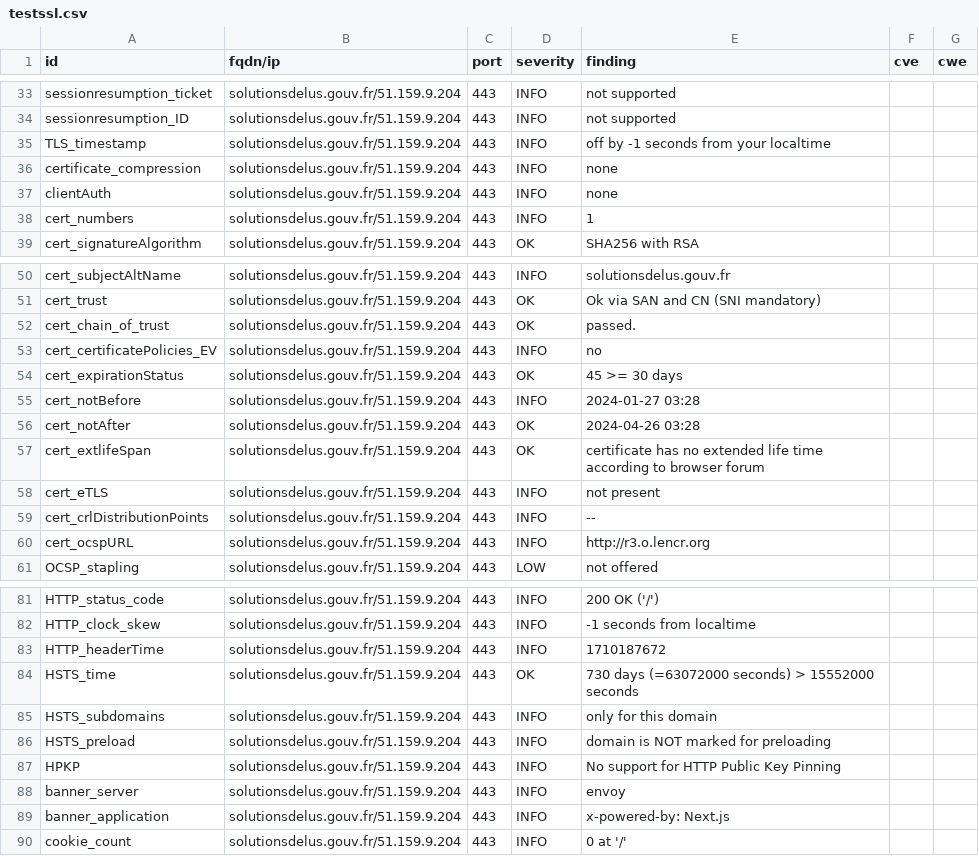
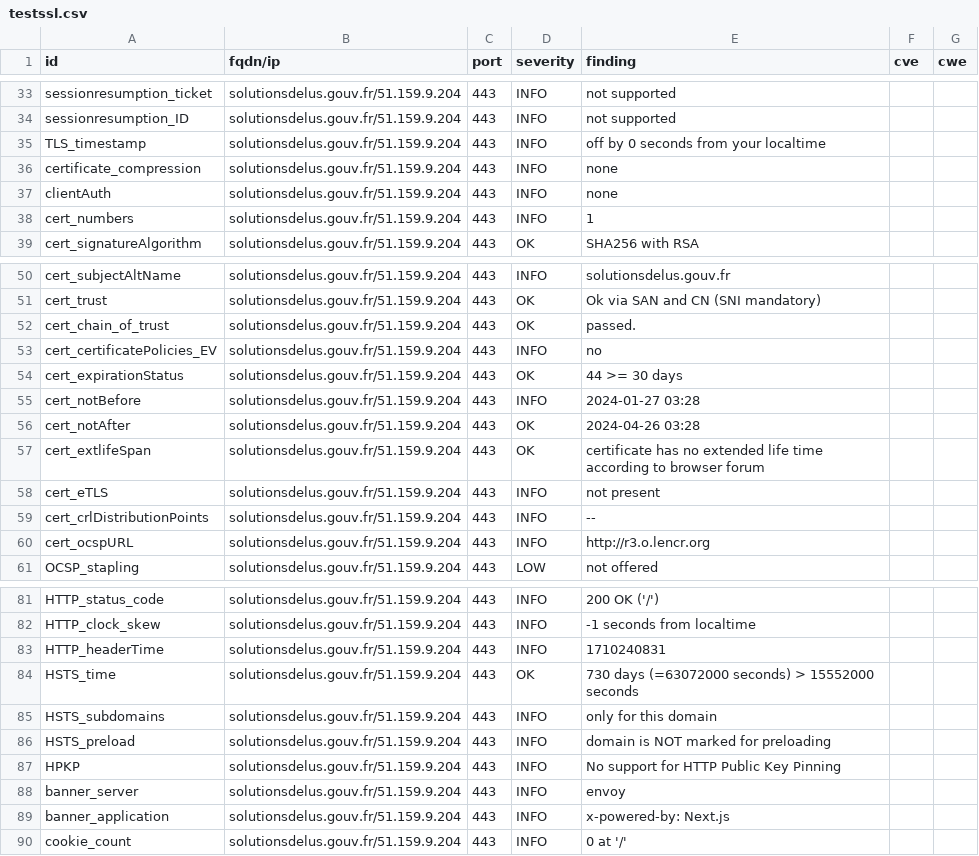
Before and after one commit to GKO-org/dashlordPrd9, a CSV file: results/aHR0cHM6Ly9zb2x1dGlvbnNkZWx1cy5nb3V2LmZy/testssl.csv, drawn as a sheet; only a part is shown, gaps mark what is left out.

```diff
--- a/results/aHR0cHM6Ly9zb2x1dGlvbnNkZWx1cy5nb3V2LmZy/testssl.csv
+++ b/results/aHR0cHM6Ly9zb2x1dGlvbnNkZWx1cy5nb3V2LmZy/testssl.csv
@@ -34,3 +34,3 @@
 "sessionresumption_ID","solutionsdelus.gouv.fr/51.159.9.204","443","INFO","not supported","",""
-"TLS_timestamp","solutionsdelus.gouv.fr/51.159.9.204","443","INFO","off by -1 seconds from your localtime","",""
+"TLS_timestamp","solutionsdelus.gouv.fr/51.159.9.204","443","INFO","off by 0 seconds from your localtime","",""
 "certificate_compression","solutionsdelus.gouv.fr/51.159.9.204","443","INFO","none","",""
@@ -53,3 +53,3 @@
 "cert_certificatePolicies_EV","solutionsdelus.gouv.fr/51.159.9.204","443","INFO","no","",""
-"cert_expirationStatus","solutionsdelus.gouv.fr/51.159.9.204","443","OK","45 >= 30 days","",""
+"cert_expirationStatus","solutionsdelus.gouv.fr/51.159.9.204","443","OK","44 >= 30 days","",""
 "cert_notBefore","solutionsdelus.gouv.fr/51.159.9.204","443","INFO","2024-01-27 03:28","",""
@@ -82,3 +82,3 @@
 "HTTP_clock_skew","solutionsdelus.gouv.fr/51.159.9.204","443","INFO","-1 seconds from localtime","",""
-"HTTP_headerTime","solutionsdelus.gouv.fr/51.159.9.204","443","INFO","1710187672","",""
+"HTTP_headerTime","solutionsdelus.gouv.fr/51.159.9.204","443","INFO","1710240831","",""
 "HSTS_time","solutionsdelus.gouv.fr/51.159.9.204","443","OK","730 days (=63072000 seconds) > 15552000 seconds","",""
```
Also changed, not shown: 8 other files.
